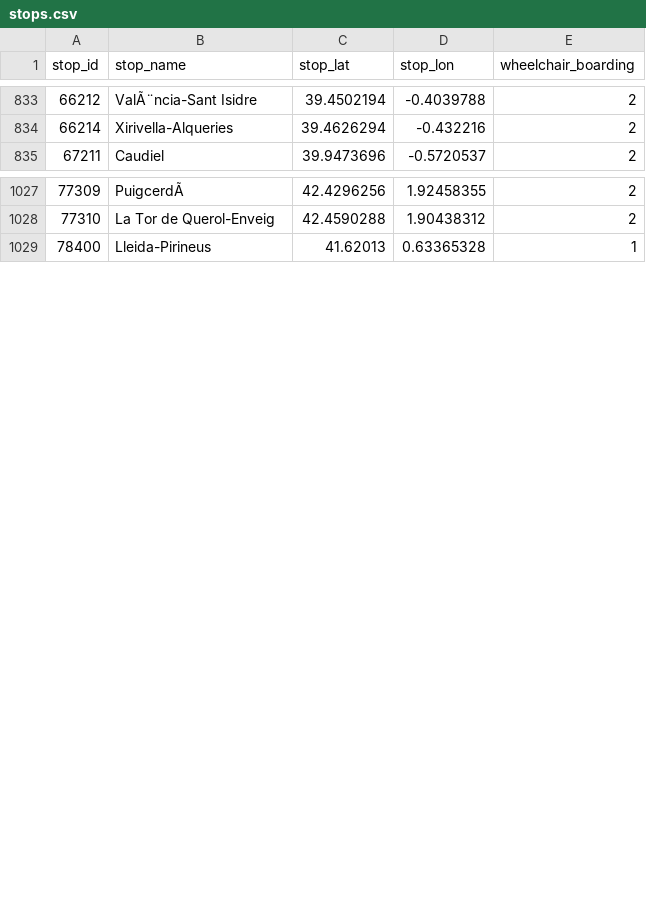
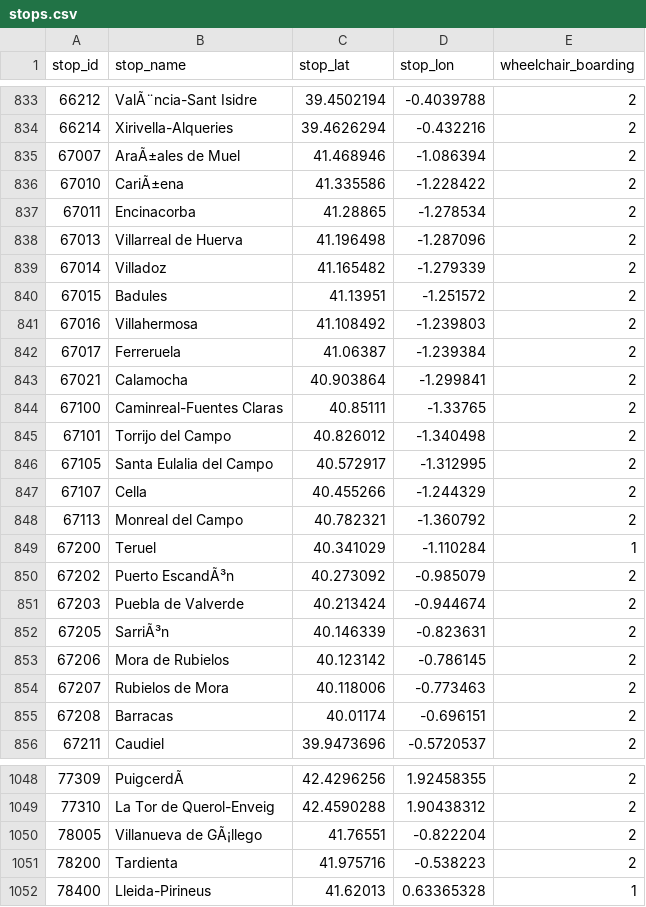
Before and after one commit to WireNext/cercaniasgtfs, a CSV file: data_csv/stops.csv, drawn as a sheet; only a part is shown, gaps mark what is left out.

```diff
--- a/data_csv/stops.csv
+++ b/data_csv/stops.csv
@@ -834,2 +834,23 @@ stop_id,stop_name,stop_lat,stop_lon,wheelchair_boarding
 66214,Xirivella-Alqueries,39.4626294,-0.432216,2
+67007,AraÃ±ales de Muel,41.468946,-1.086394,2
+67010,CariÃ±ena,41.335586,-1.228422,2
+67011,Encinacorba,41.28865,-1.278534,2
+67013,Villarreal de Huerva,41.196498,-1.287096,2
+67014,Villadoz,41.165482,-1.279339,2
+67015,Badules,41.13951,-1.251572,2
+67016,Villahermosa,41.108492,-1.239803,2
+67017,Ferreruela,41.06387,-1.239384,2
+67021,Calamocha,40.903864,-1.299841,2
+67100,Caminreal-Fuentes Claras,40.85111,-1.33765,2
+67101,Torrijo del Campo,40.826012,-1.340498,2
+67105,Santa Eulalia del Campo,40.572917,-1.312995,2
+67107,Cella,40.455266,-1.244329,2
+67113,Monreal del Campo,40.782321,-1.360792,2
+67200,Teruel,40.341029,-1.110284,1
+67202,Puerto EscandÃ³n,40.273092,-0.985079,2
+67203,Puebla de Valverde,40.213424,-0.944674,2
+67205,SarriÃ³n,40.146339,-0.823631,2
+67206,Mora de Rubielos,40.123142,-0.786145,2
+67207,Rubielos de Mora,40.118006,-0.773463,2
+67208,Barracas,40.01174,-0.696151,2
 67211,Caudiel,39.9473696,-0.5720537,2
@@ -1028,2 +1049,4 @@ stop_id,stop_name,stop_lat,stop_lon,wheelchair_boarding
 77310,La Tor de Querol-Enveig,42.4590288,1.90438312,2
+78005,Villanueva de GÃ¡llego,41.76551,-0.822204,2
+78200,Tardienta,41.975716,-0.538223,2
 78400,Lleida-Pirineus,41.62013,0.63365328,1
```
Also changed, not shown: data_csv/calendar.csv, data_csv/routes.csv.
